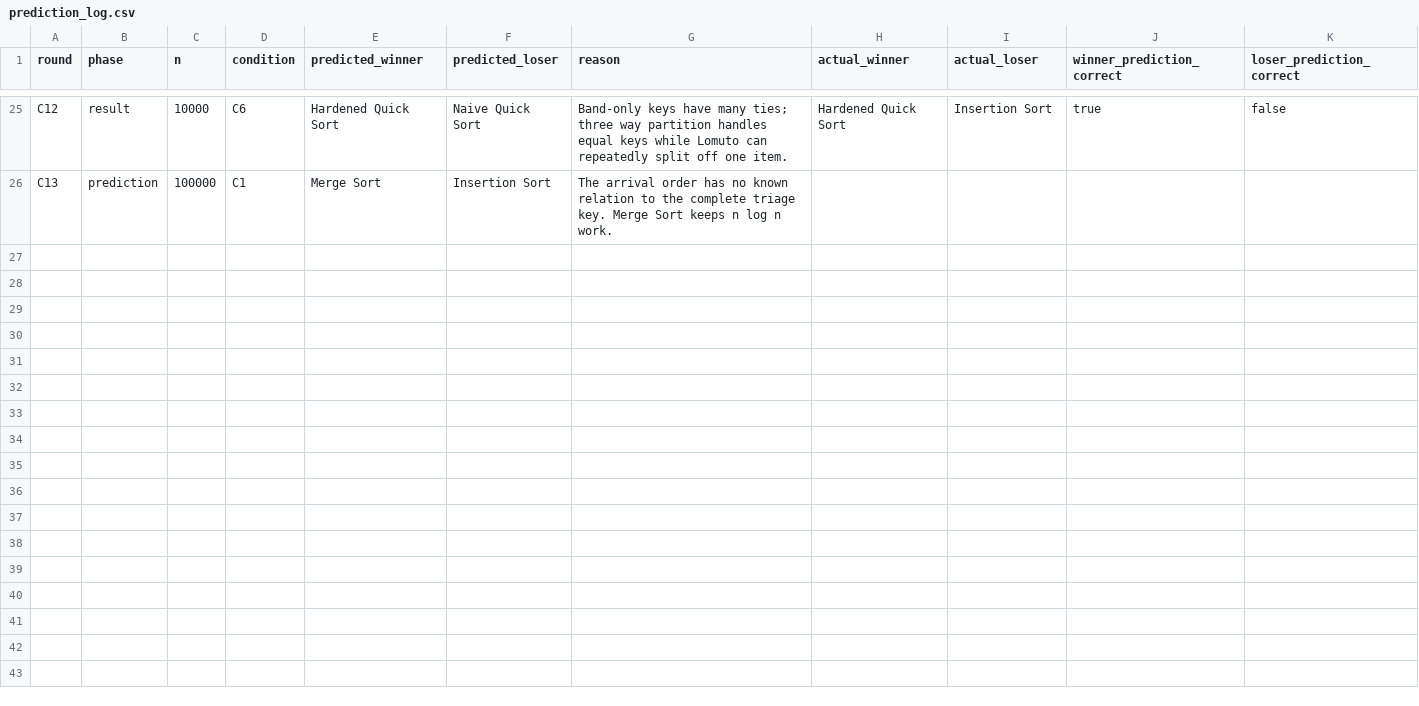
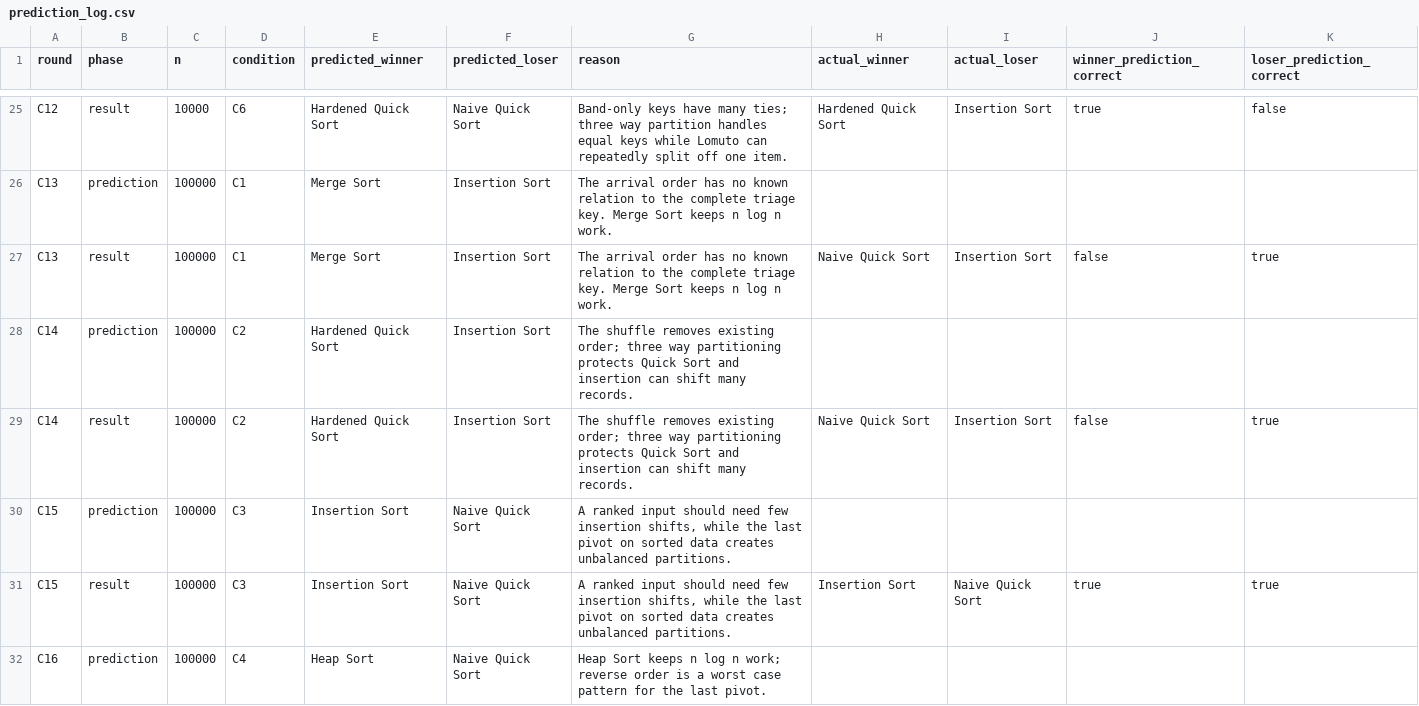
Before and after one commit to AbdulAzeemHashmi/fraud-risk-ranking-engine, a CSV file: results/experiments_5min/prediction_log.csv, drawn as a sheet; only a part is shown, gaps mark what is left out.

```diff
--- a/results/experiments_5min/prediction_log.csv
+++ b/results/experiments_5min/prediction_log.csv
@@ -26 +26,7 @@ C12,result,10000,C6,Hardened Quick Sort,Naive Quick Sort,Band-only keys have man
 C13,prediction,100000,C1,Merge Sort,Insertion Sort,The arrival order has no known relation to the complete triage key. Merge Sort keeps n log n work.,,,,
+C13,result,100000,C1,Merge Sort,Insertion Sort,The arrival order has no known relation to the complete triage key. Merge Sort keeps n log n work.,Naive Quick Sort,Insertion Sort,false,true
+C14,prediction,100000,C2,Hardened Quick Sort,Insertion Sort,The shuffle removes existing order; three way partitioning protects Quick Sort and insertion can shift many records.,,,,
+C14,result,100000,C2,Hardened Quick Sort,Insertion Sort,The shuffle removes existing order; three way partitioning protects Quick Sort and insertion can shift many records.,Naive Quick Sort,Insertion Sort,false,true
+C15,prediction,100000,C3,Insertion Sort,Naive Quick Sort,"A ranked input should need few insertion shifts, while the last pivot on sorted data creates unbalanced partitions.",,,,
+C15,result,100000,C3,Insertion Sort,Naive Quick Sort,"A ranked input should need few insertion shifts, while the last pivot on sorted data creates unbalanced partitions.",Insertion Sort,Naive Quick Sort,true,true
+C16,prediction,100000,C4,Heap Sort,Naive Quick Sort,Heap Sort keeps n log n work; reverse order is a worst case pattern for the last pivot.,,,,
```
Also changed, not shown: 1 other file.
